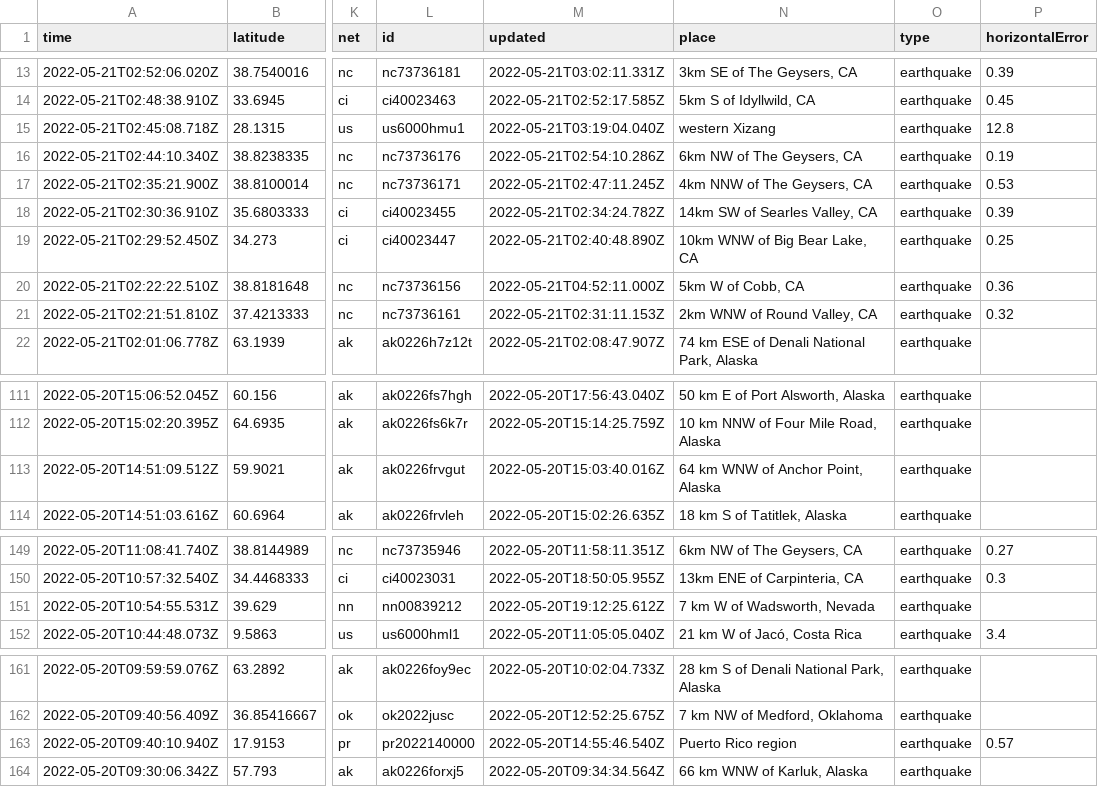
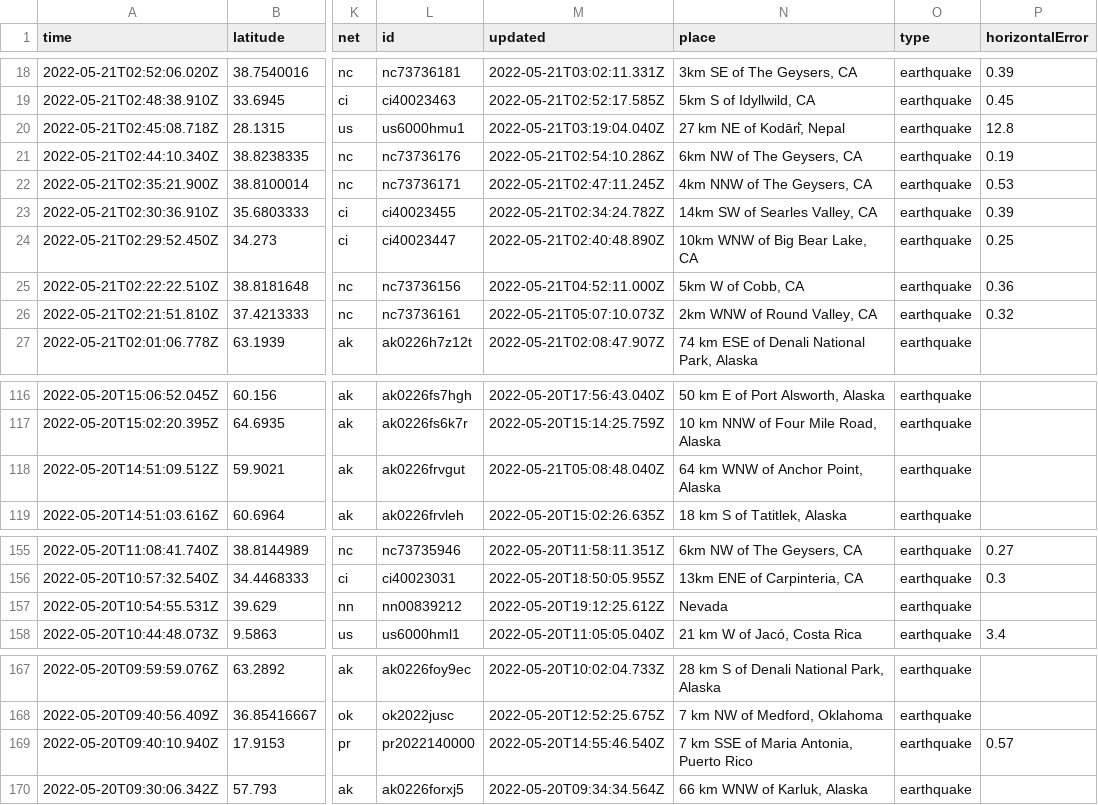
Before and after one commit to lalers/my-data-robot, a CSV file: usgs_current.csv, drawn as a sheet; only a part is shown, gaps mark what is left out; addresses are those after the commit; the diff covers the shown part only; the diff names each change by its address in the sheet, - before the commit and + after, or states it on an @@ line.

```diff
--- a/usgs_current.csv
+++ b/usgs_current.csv
-N20 (place): western Xizang
+N20 (place): 27 km NE of Kodāri̇̄, Nepal
-M26 (updated): 2022-05-21T02:31:11.153Z
+M26 (updated): 2022-05-21T05:07:10.073Z
-M118 (updated): 2022-05-20T15:03:40.016Z
+M118 (updated): 2022-05-21T05:08:48.040Z
-N157 (place): 7 km W of Wadsworth, Nevada
+N157 (place): Nevada
-N169 (place): Puerto Rico region
+N169 (place): 7 km SSE of Maria Antonia, Puerto Rico
```
Also changed, not shown: 6 added rows, 2 removed rows and 6 edited cells elsewhere in this file.
